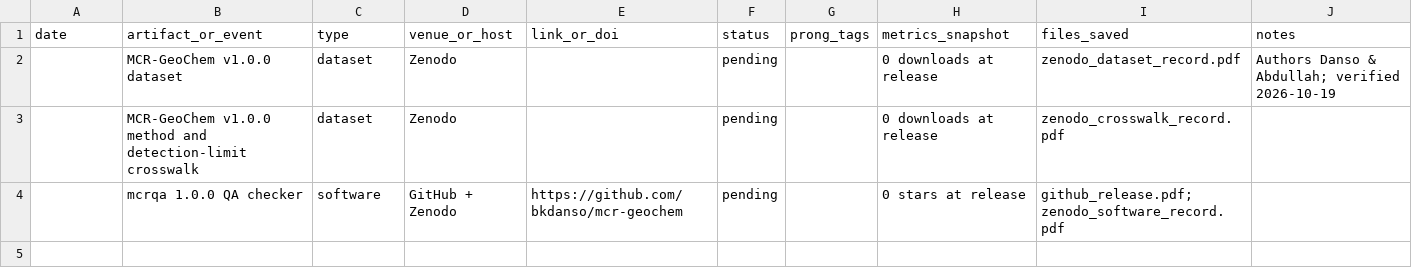
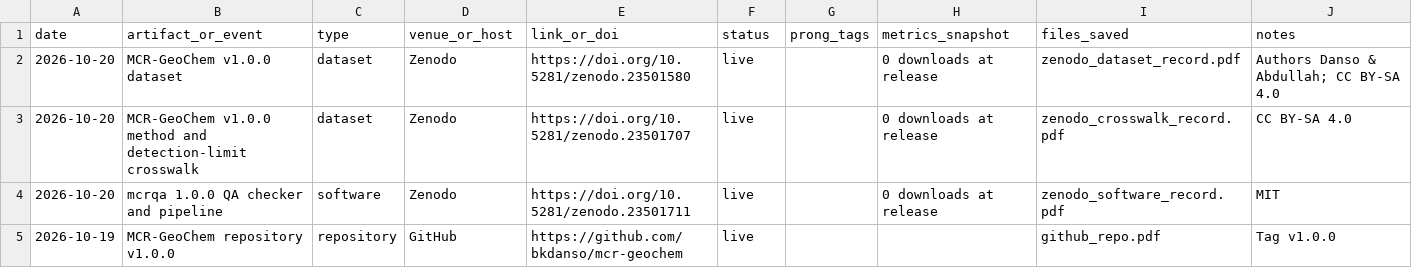
Before and after one commit to bkdanso/mcr-geochem, a CSV file: docs/EVIDENCE_LOG.csv, drawn as a sheet.

```diff
--- a/docs/EVIDENCE_LOG.csv
+++ b/docs/EVIDENCE_LOG.csv
@@ -1,4 +1,5 @@
 date,artifact_or_event,type,venue_or_host,link_or_doi,status,prong_tags,metrics_snapshot,files_saved,notes
-,MCR-GeoChem v1.0.0 dataset,dataset,Zenodo,,pending,,0 downloads at release,zenodo_dataset_record.pdf,Authors Danso & Abdullah; verified 2026-10-19
-,MCR-GeoChem v1.0.0 method and detection-limit crosswalk,dataset,Zenodo,,pending,,0 downloads at release,zenodo_crosswalk_record.pdf,
-,mcrqa 1.0.0 QA checker,software,GitHub + Zenodo,https://github.com/bkdanso/mcr-geochem,pending,,0 stars at release,github_release.pdf; zenodo_software_record.pdf,
+2026-10-20,MCR-GeoChem v1.0.0 dataset,dataset,Zenodo,https://doi.org/10.5281/zenodo.23501580,live,,0 downloads at release,zenodo_dataset_record.pdf,Authors Danso & Abdullah; CC BY-SA 4.0
+2026-10-20,MCR-GeoChem v1.0.0 method and detection-limit crosswalk,dataset,Zenodo,https://doi.org/10.5281/zenodo.23501707,live,,0 downloads at release,zenodo_crosswalk_record.pdf,CC BY-SA 4.0
+2026-10-20,mcrqa 1.0.0 QA checker and pipeline,software,Zenodo,https://doi.org/10.5281/zenodo.23501711,live,,0 downloads at release,zenodo_software_record.pdf,MIT
+2026-10-19,MCR-GeoChem repository v1.0.0,repository,GitHub,https://github.com/bkdanso/mcr-geochem,live,,,github_repo.pdf,Tag v1.0.0
```
